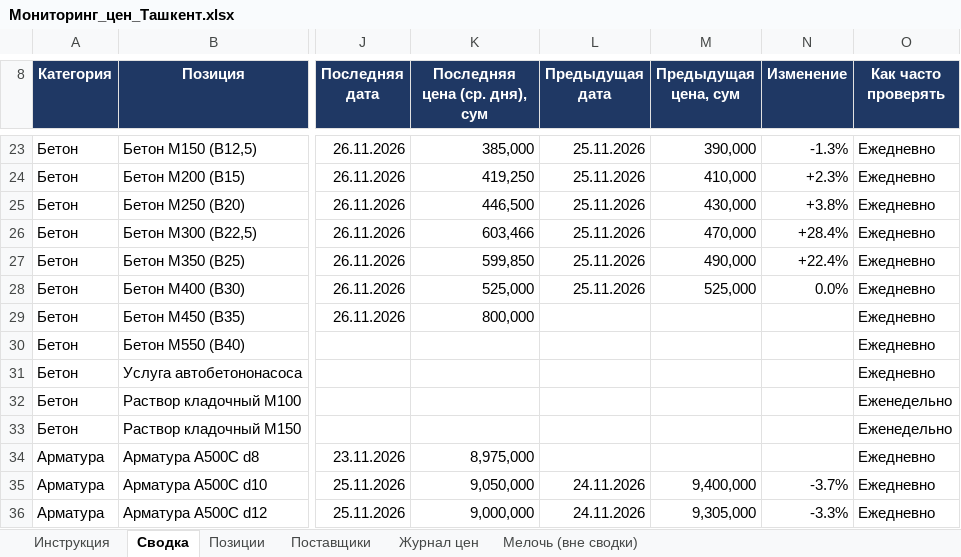
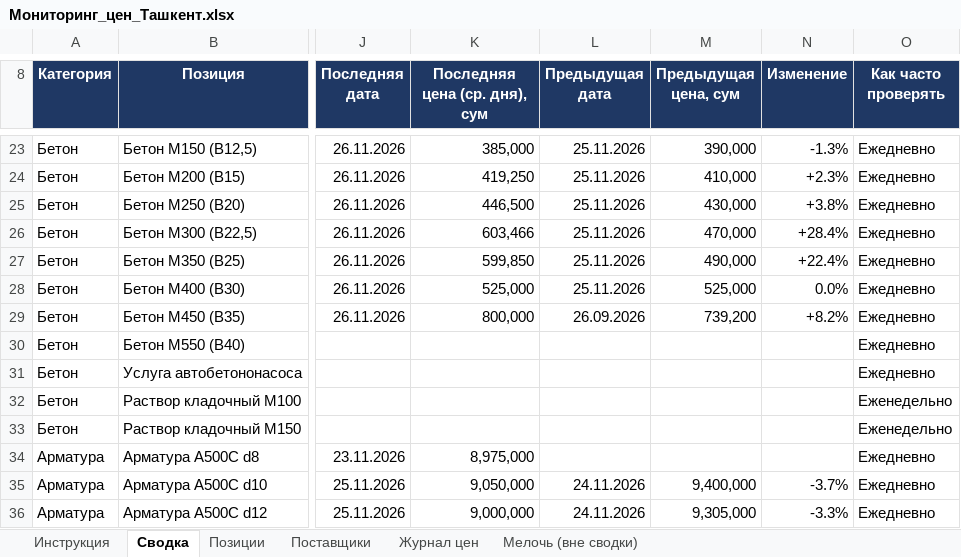
Before and after one commit to Semeev/test_seccondbrain, an Excel workbook: vault/thoughts/projects/golden-hills/Мониторинг_цен_Ташкент.xlsx, sheet Сводка, drawn as a sheet; only a part is shown, gaps mark what is left out; values as stored, in another font and other column widths than the file's, no borders; conditional formats not drawn; the diff names each change by its address in the sheet, - before the commit and + after, or states it on an @@ line.

```diff
--- a/vault/thoughts/projects/golden-hills/Мониторинг_цен_Ташкент.xlsx (sheet Сводка)
+++ b/vault/thoughts/projects/golden-hills/Мониторинг_цен_Ташкент.xlsx (sheet Сводка)
-L29 (Предыдущая дата): (empty)
+L29 (Предыдущая дата): 26.09.2026
-M29 (Предыдущая цена, сум): (empty)
+M29 (Предыдущая цена, сум): 739,200
-N29 (Изменение): (empty)
+N29 (Изменение): +8.2%
```
Also changed, not shown: sheet Журнал цен, sheet Поставщики, hidden cells, 4 other files.
